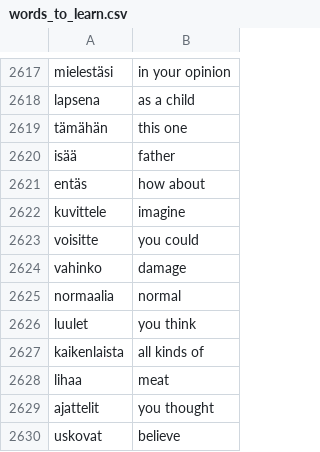
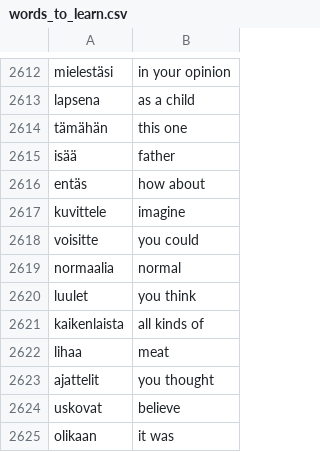
Before and after one commit to Karimmdi/Kielen-ohjattu-oppiminen, a CSV file: languages/words_to_learn.csv, drawn as a sheet; only a part is shown, gaps mark what is left out; the shorter side is filled out with more unchanged rows; the diff covers the shown part only.

```diff
--- a/languages/words_to_learn.csv
+++ b/languages/words_to_learn.csv
@@ -2623,3 +2618,2 @@ kuvittele,imagine
 voisitte,you could
-vahinko,damage
 normaalia,normal
```
Also changed, not shown: 5 removed rows elsewhere in this file, 9 other files.
